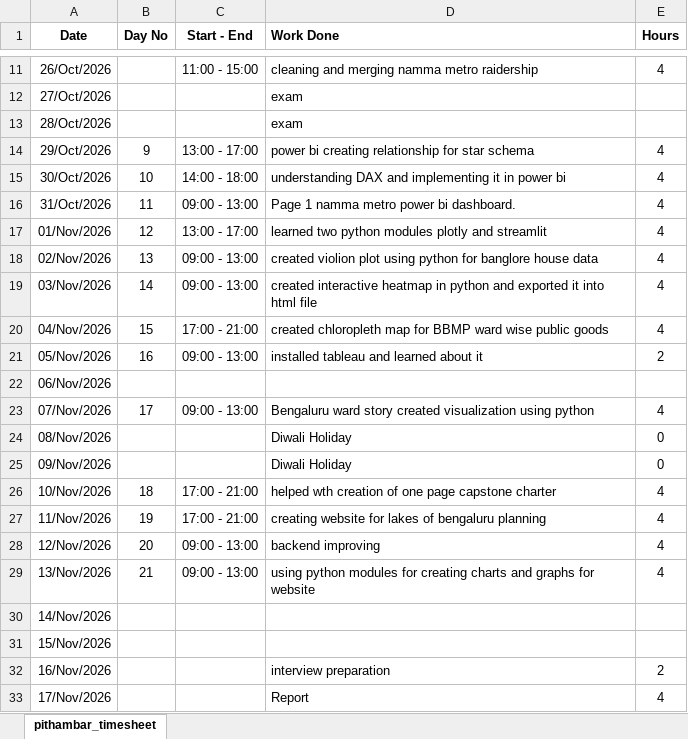
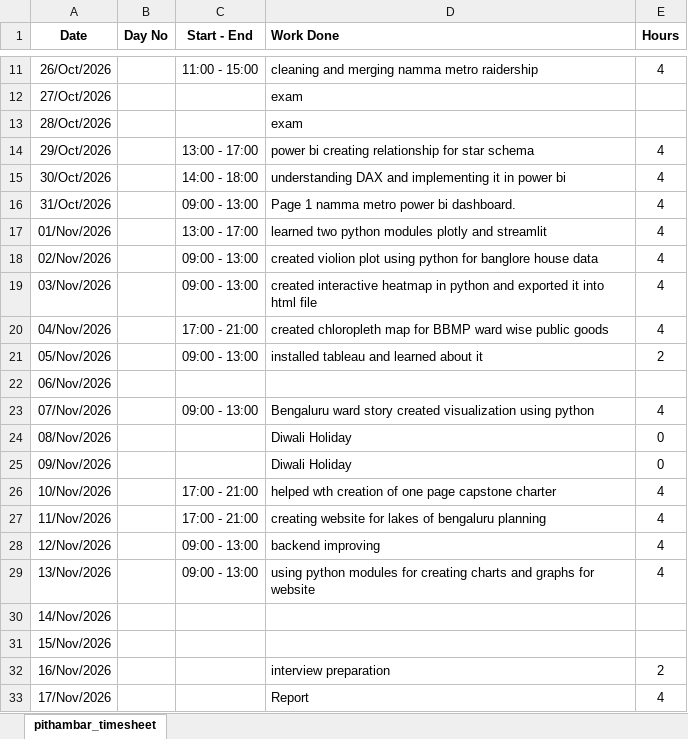
Before and after one commit to pithambar20/mvj-internship-dataviz-team1, an Excel workbook: timesheet/pithambar_timesheet.xlsx, sheet pithambar_timesheet, drawn as a sheet; only a part is shown, gaps mark what is left out; values as stored, in another font and other column widths than the file's, no borders; the diff names each change by its address in the sheet, - before the commit and + after, or states it on an @@ line.

```diff
--- a/timesheet/pithambar_timesheet.xlsx (sheet pithambar_timesheet)
+++ b/timesheet/pithambar_timesheet.xlsx (sheet pithambar_timesheet)
-B14 (Day No): 9
+B14 (Day No): (empty)
-B15 (Day No): 10
+B15 (Day No): (empty)
-B16 (Day No): 11
+B16 (Day No): (empty)
-B17 (Day No): 12
+B17 (Day No): (empty)
-B18 (Day No): 13
+B18 (Day No): (empty)
-B19 (Day No): 14
+B19 (Day No): (empty)
-B20 (Day No): 15
+B20 (Day No): (empty)
-B21 (Day No): 16
+B21 (Day No): (empty)
-B23 (Day No): 17
+B23 (Day No): (empty)
-B26 (Day No): 18
+B26 (Day No): (empty)
-B27 (Day No): 19
+B27 (Day No): (empty)
-B28 (Day No): 20
+B28 (Day No): (empty)
-B29 (Day No): 21
+B29 (Day No): (empty)
```
Also changed, not shown: timesheet/nithin timesheet.xlsx.
